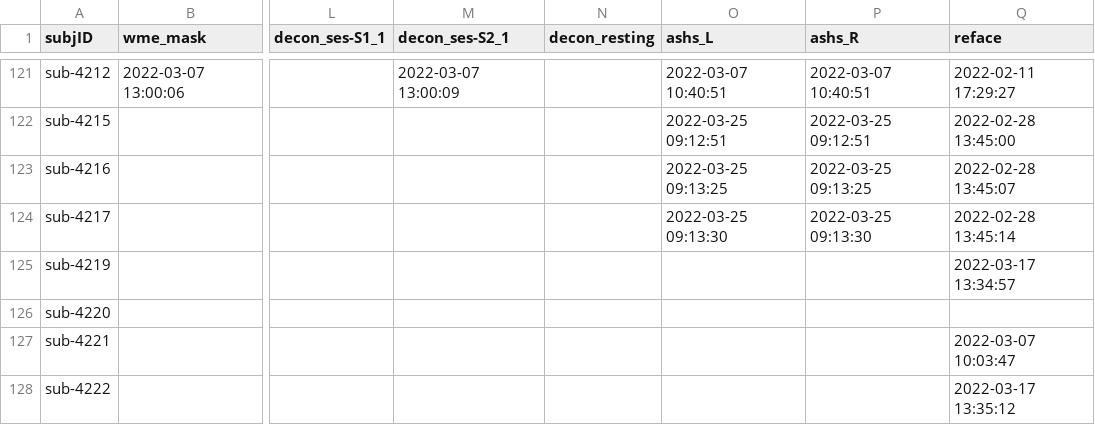
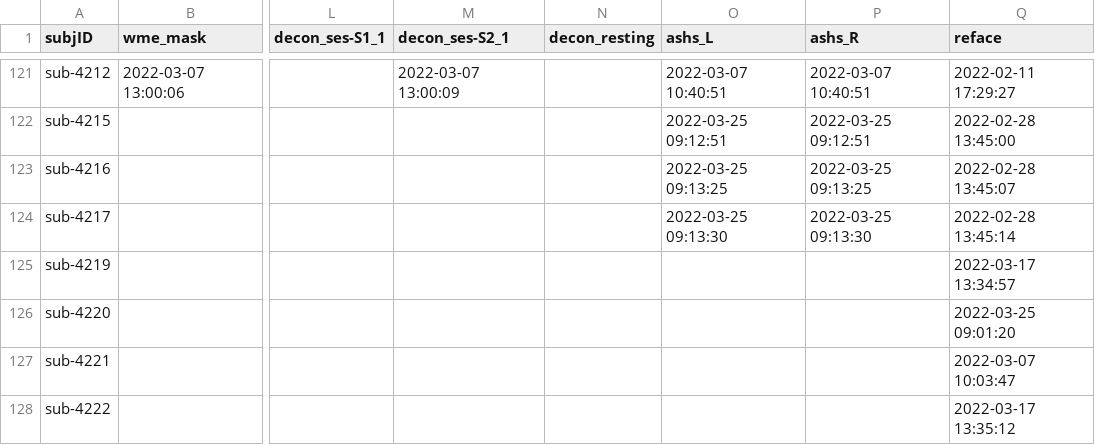
Before and after one commit to emu-project/func_processing, a TSV file: logs/completed_preprocessing.tsv, drawn as a sheet; only a part is shown, gaps mark what is left out; the diff names each change by its address in the sheet, - before the commit and + after, or states it on an @@ line.

Commit message:
Updated completed_preprocess.tsv at 2022-03-25 12:26:45

```diff
--- a/logs/completed_preprocessing.tsv
+++ b/logs/completed_preprocessing.tsv
-Q126 (reface): (empty)
+Q126 (reface): 2022-03-25 09:01:20
```
